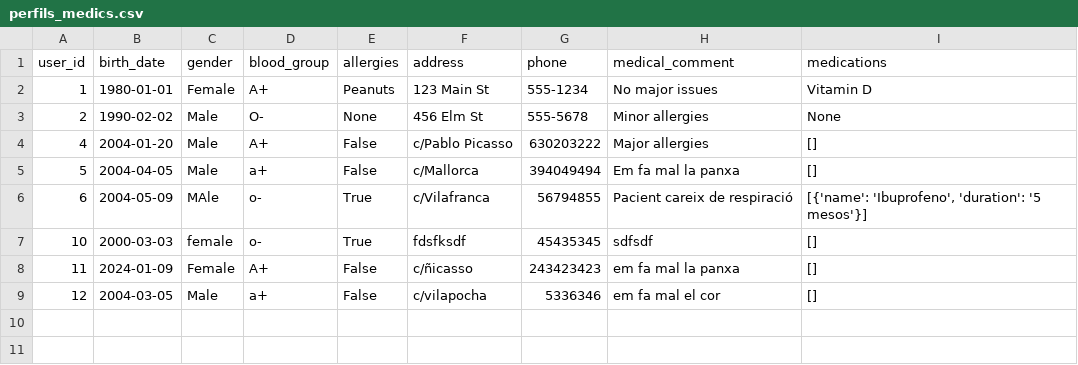
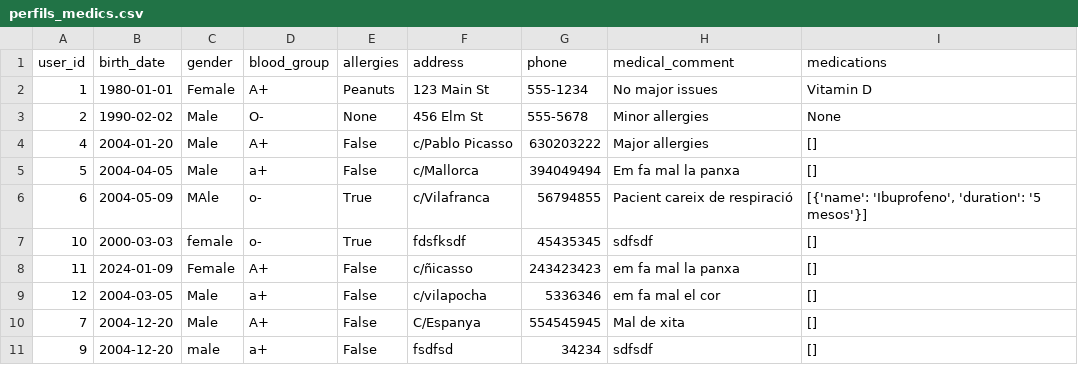
Before and after one commit to NilDiazColell/Projecte-Programari, a CSV file: perfils_medics.csv, drawn as a sheet.

```diff
--- a/perfils_medics.csv
+++ b/perfils_medics.csv
@@ -9 +9,3 @@ user_id,birth_date,gender,blood_group,allergies,address,phone,medical_comment,me
 12,2004-03-05,Male,a+,False,c/vilapocha,5336346,em fa mal el cor,[]
+7,2004-12-20,Male,A+,False,C/Espanya,554545945,Mal de xita,[]
+9,2004-12-20,male,a+,False,fsdfsd,34234,sdfsdf,[]
```
Also changed, not shown: cites.csv, constants.csv, 5 other files.
